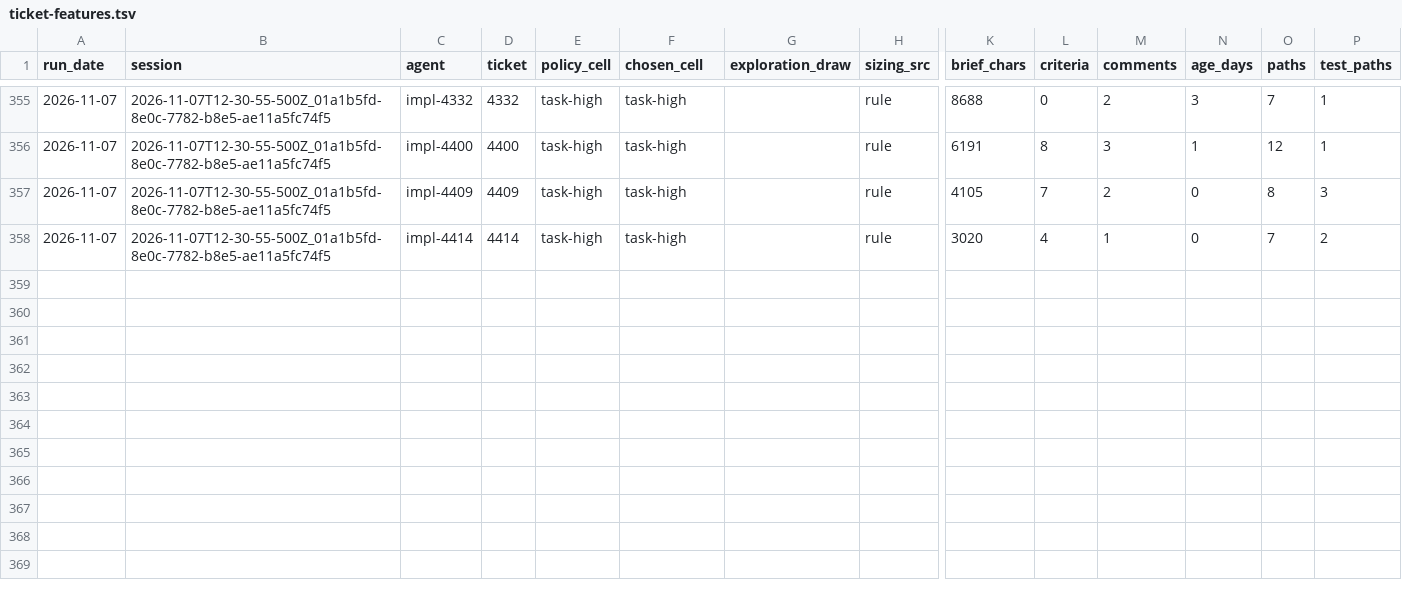
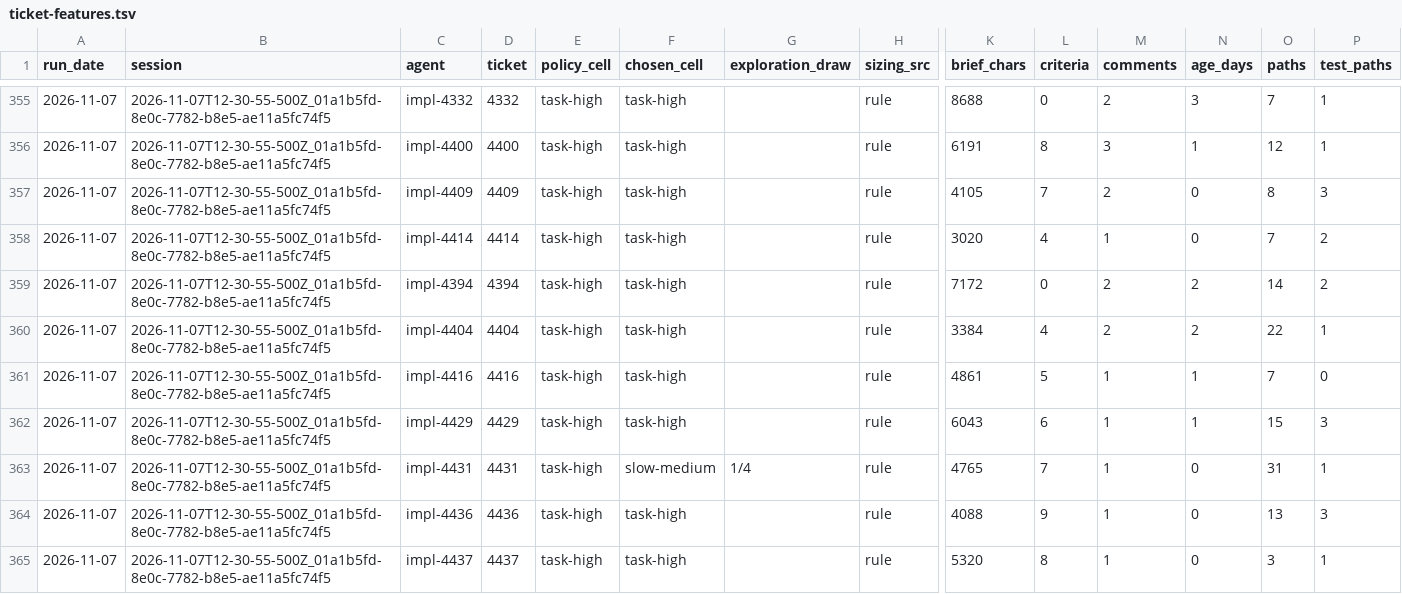
Before and after one commit to feigi/fleet-plugin, a TSV file: docs/metrics/ticket-features.tsv, drawn as a sheet; only a part is shown, gaps mark what is left out; rows hold the shown columns only; the diff names each change by its address in the sheet, - before the commit and + after, or states it on an @@ line.

```diff
--- a/docs/metrics/ticket-features.tsv
+++ b/docs/metrics/ticket-features.tsv
+row 359: 2026-11-07 | 2026-11-07T12-30-55-500Z_01a1b5fd-8e0c-7782-b8e5-ae11a5fc74f5 | impl-4394 | 4394 | task-high | task-high |  | rule | 7172 | 0 | 2 | 2 | 14 | 2
+row 360: 2026-11-07 | 2026-11-07T12-30-55-500Z_01a1b5fd-8e0c-7782-b8e5-ae11a5fc74f5 | impl-4404 | 4404 | task-high | task-high |  | rule | 3384 | 4 | 2 | 2 | 22 | 1
+row 361: 2026-11-07 | 2026-11-07T12-30-55-500Z_01a1b5fd-8e0c-7782-b8e5-ae11a5fc74f5 | impl-4416 | 4416 | task-high | task-high |  | rule | 4861 | 5 | 1 | 1 | 7 | 0
+row 362: 2026-11-07 | 2026-11-07T12-30-55-500Z_01a1b5fd-8e0c-7782-b8e5-ae11a5fc74f5 | impl-4429 | 4429 | task-high | task-high |  | rule | 6043 | 6 | 1 | 1 | 15 | 3
+row 363: 2026-11-07 | 2026-11-07T12-30-55-500Z_01a1b5fd-8e0c-7782-b8e5-ae11a5fc74f5 | impl-4431 | 4431 | task-high | slow-medium | 1/4 | rule | 4765 | 7 | 1 | 0 | 31 | 1
+row 364: 2026-11-07 | 2026-11-07T12-30-55-500Z_01a1b5fd-8e0c-7782-b8e5-ae11a5fc74f5 | impl-4436 | 4436 | task-high | task-high |  | rule | 4088 | 9 | 1 | 0 | 13 | 3
+row 365: 2026-11-07 | 2026-11-07T12-30-55-500Z_01a1b5fd-8e0c-7782-b8e5-ae11a5fc74f5 | impl-4437 | 4437 | task-high | task-high |  | rule | 5320 | 8 | 1 | 0 | 3 | 1
```
Also changed, not shown: docs/metrics/tier-outcomes.tsv, 20 other files.
